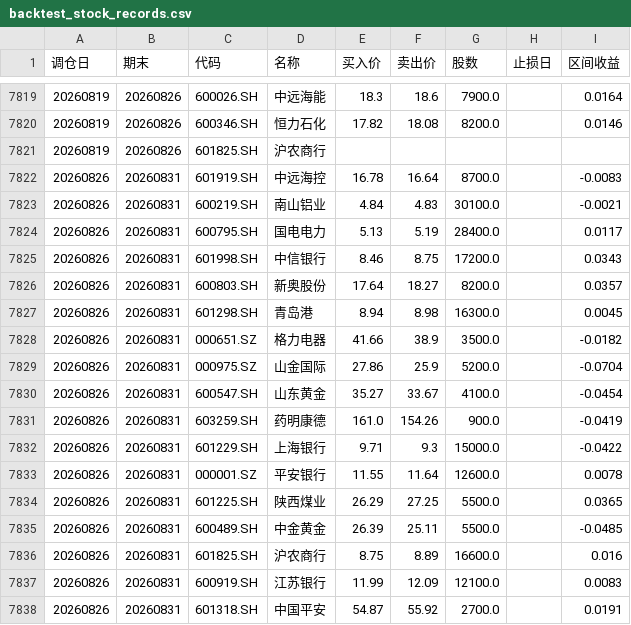
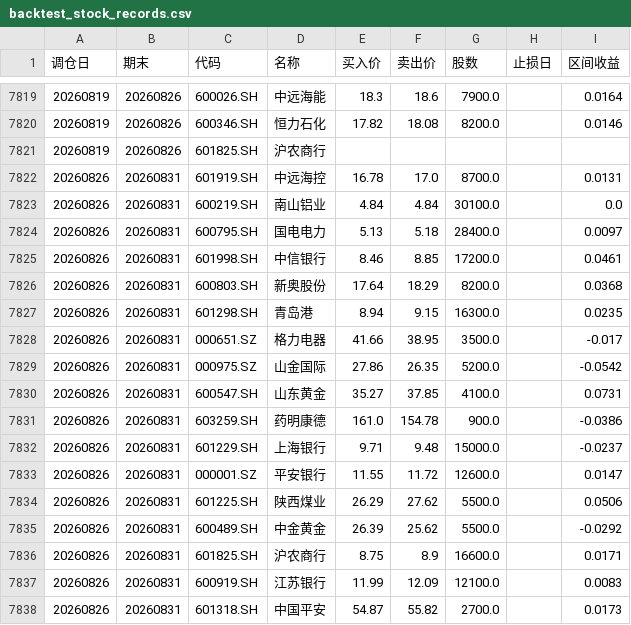
Before and after one commit to JasonVictor17/JasonVictor17.github.io, a CSV file: chart/data/backtest_stock_records.csv, drawn as a sheet; only a part is shown, gaps mark what is left out; the diff covers the shown part only.

```diff
--- a/chart/data/backtest_stock_records.csv
+++ b/chart/data/backtest_stock_records.csv
@@ -7821,18 +7821,18 @@
 20260819,20260826,601825.SH,沪农商行,,,,,
-20260826,20260831,601919.SH,中远海控,16.78,16.64,8700.0,,-0.0083
-20260826,20260831,600219.SH,南山铝业,4.84,4.83,30100.0,,-0.0021
-20260826,20260831,600795.SH,国电电力,5.13,5.19,28400.0,,0.0117
-20260826,20260831,601998.SH,中信银行,8.46,8.75,17200.0,,0.0343
-20260826,20260831,600803.SH,新奥股份,17.64,18.27,8200.0,,0.0357
-20260826,20260831,601298.SH,青岛港,8.94,8.98,16300.0,,0.0045
-20260826,20260831,000651.SZ,格力电器,41.66,38.9,3500.0,,-0.0182
-20260826,20260831,000975.SZ,山金国际,27.86,25.9,5200.0,,-0.0704
-20260826,20260831,600547.SH,山东黄金,35.27,33.67,4100.0,,-0.0454
-20260826,20260831,603259.SH,药明康德,161.0,154.26,900.0,,-0.0419
-20260826,20260831,601229.SH,上海银行,9.71,9.3,15000.0,,-0.0422
-20260826,20260831,000001.SZ,平安银行,11.55,11.64,12600.0,,0.0078
-20260826,20260831,601225.SH,陕西煤业,26.29,27.25,5500.0,,0.0365
-20260826,20260831,600489.SH,中金黄金,26.39,25.11,5500.0,,-0.0485
-20260826,20260831,601825.SH,沪农商行,8.75,8.89,16600.0,,0.016
+20260826,20260831,601919.SH,中远海控,16.78,17.0,8700.0,,0.0131
+20260826,20260831,600219.SH,南山铝业,4.84,4.84,30100.0,,0.0
+20260826,20260831,600795.SH,国电电力,5.13,5.18,28400.0,,0.0097
+20260826,20260831,601998.SH,中信银行,8.46,8.85,17200.0,,0.0461
+20260826,20260831,600803.SH,新奥股份,17.64,18.29,8200.0,,0.0368
+20260826,20260831,601298.SH,青岛港,8.94,9.15,16300.0,,0.0235
+20260826,20260831,000651.SZ,格力电器,41.66,38.95,3500.0,,-0.017
+20260826,20260831,000975.SZ,山金国际,27.86,26.35,5200.0,,-0.0542
+20260826,20260831,600547.SH,山东黄金,35.27,37.85,4100.0,,0.0731
+20260826,20260831,603259.SH,药明康德,161.0,154.78,900.0,,-0.0386
+20260826,20260831,601229.SH,上海银行,9.71,9.48,15000.0,,-0.0237
+20260826,20260831,000001.SZ,平安银行,11.55,11.72,12600.0,,0.0147
+20260826,20260831,601225.SH,陕西煤业,26.29,27.62,5500.0,,0.0506
+20260826,20260831,600489.SH,中金黄金,26.39,25.62,5500.0,,-0.0292
+20260826,20260831,601825.SH,沪农商行,8.75,8.9,16600.0,,0.0171
 20260826,20260831,600919.SH,江苏银行,11.99,12.09,12100.0,,0.0083
-20260826,20260831,601318.SH,中国平安,54.87,55.92,2700.0,,0.0191
+20260826,20260831,601318.SH,中国平安,54.87,55.82,2700.0,,0.0173
```
Also changed, not shown: 20 removed rows and 6 edited cells elsewhere in this file, 3 other files.
